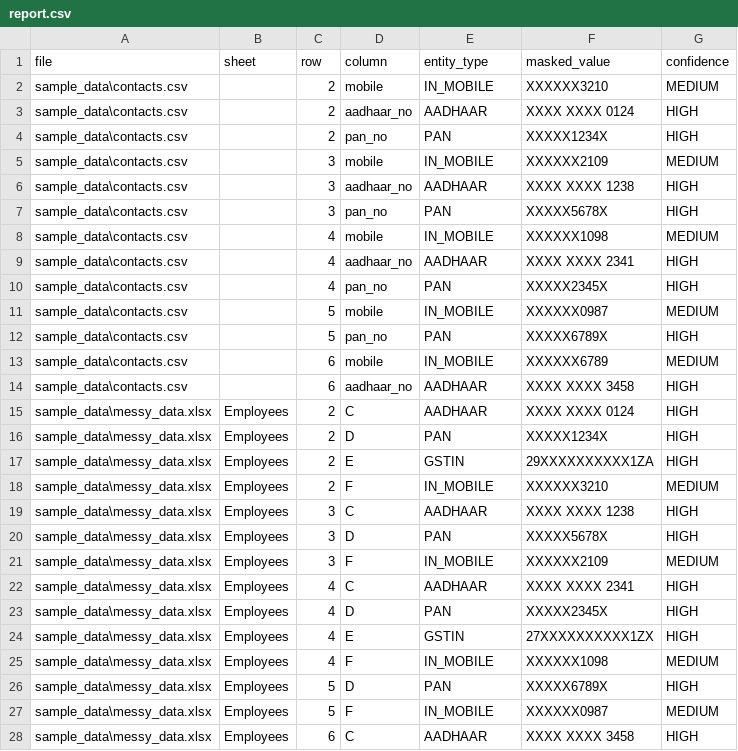
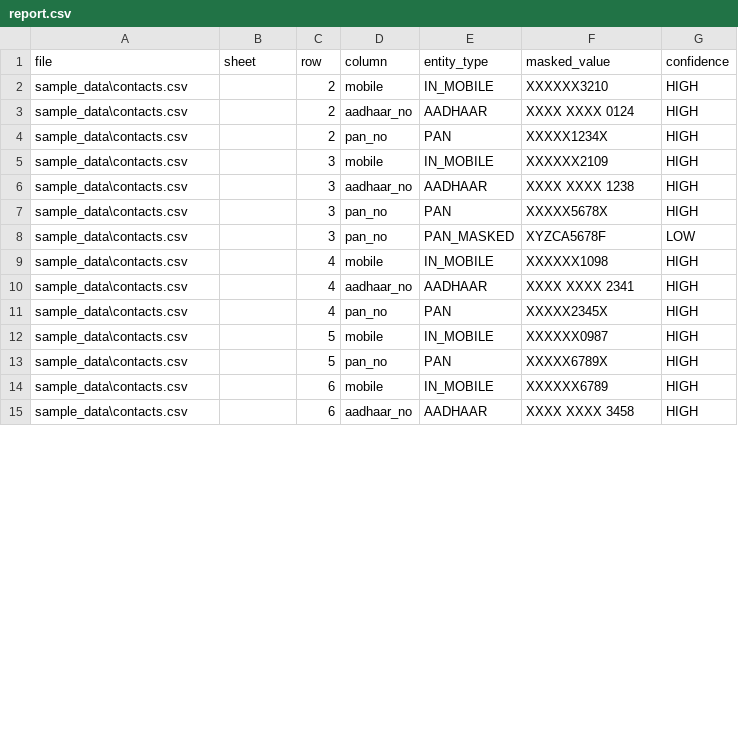
Before and after one commit to Almogod/PHI-Compliance-Scanner, a CSV file: report.csv, drawn as a sheet; only a part is shown; the diff covers the shown part only.

Commit message:
feat: implement core PHI scanner engine, redactor, CLI, and support for Indian identifier recognition with context-aware confidence boosting.

```diff
--- a/report.csv
+++ b/report.csv
@@ -1,28 +1,15 @@
 file,sheet,row,column,entity_type,masked_value,confidence
-sample_data\contacts.csv,,2,mobile,IN_MOBILE,XXXXXX3210,MEDIUM
+sample_data\contacts.csv,,2,mobile,IN_MOBILE,XXXXXX3210,HIGH
 sample_data\contacts.csv,,2,aadhaar_no,AADHAAR,XXXX XXXX 0124,HIGH
 sample_data\contacts.csv,,2,pan_no,PAN,XXXXX1234X,HIGH
-sample_data\contacts.csv,,3,mobile,IN_MOBILE,XXXXXX2109,MEDIUM
+sample_data\contacts.csv,,3,mobile,IN_MOBILE,XXXXXX2109,HIGH
 sample_data\contacts.csv,,3,aadhaar_no,AADHAAR,XXXX XXXX 1238,HIGH
 sample_data\contacts.csv,,3,pan_no,PAN,XXXXX5678X,HIGH
-sample_data\contacts.csv,,4,mobile,IN_MOBILE,XXXXXX1098,MEDIUM
+sample_data\contacts.csv,,3,pan_no,PAN_MASKED,XYZCA5678F,LOW
+sample_data\contacts.csv,,4,mobile,IN_MOBILE,XXXXXX1098,HIGH
 sample_data\contacts.csv,,4,aadhaar_no,AADHAAR,XXXX XXXX 2341,HIGH
 sample_data\contacts.csv,,4,pan_no,PAN,XXXXX2345X,HIGH
-sample_data\contacts.csv,,5,mobile,IN_MOBILE,XXXXXX0987,MEDIUM
+sample_data\contacts.csv,,5,mobile,IN_MOBILE,XXXXXX0987,HIGH
 sample_data\contacts.csv,,5,pan_no,PAN,XXXXX6789X,HIGH
-sample_data\contacts.csv,,6,mobile,IN_MOBILE,XXXXXX6789,MEDIUM
+sample_data\contacts.csv,,6,mobile,IN_MOBILE,XXXXXX6789,HIGH
 sample_data\contacts.csv,,6,aadhaar_no,AADHAAR,XXXX XXXX 3458,HIGH
-sample_data\messy_data.xlsx,Employees,2,C,AADHAAR,XXXX XXXX 0124,HIGH
-sample_data\messy_data.xlsx,Employees,2,D,PAN,XXXXX1234X,HIGH
-sample_data\messy_data.xlsx,Employees,2,E,GSTIN,29XXXXXXXXXX1ZA,HIGH
-sample_data\messy_data.xlsx,Employees,2,F,IN_MOBILE,XXXXXX3210,MEDIUM
-sample_data\messy_data.xlsx,Employees,3,C,AADHAAR,XXXX XXXX 1238,HIGH
-sample_data\messy_data.xlsx,Employees,3,D,PAN,XXXXX5678X,HIGH
-sample_data\messy_data.xlsx,Employees,3,F,IN_MOBILE,XXXXXX2109,MEDIUM
-sample_data\messy_data.xlsx,Employees,4,C,AADHAAR,XXXX XXXX 2341,HIGH
-sample_data\messy_data.xlsx,Employees,4,D,PAN,XXXXX2345X,HIGH
-sample_data\messy_data.xlsx,Employees,4,E,GSTIN,27XXXXXXXXXX1ZX,HIGH
-sample_data\messy_data.xlsx,Employees,4,F,IN_MOBILE,XXXXXX1098,MEDIUM
-sample_data\messy_data.xlsx,Employees,5,D,PAN,XXXXX6789X,HIGH
-sample_data\messy_data.xlsx,Employees,5,F,IN_MOBILE,XXXXXX0987,MEDIUM
-sample_data\messy_data.xlsx,Employees,6,C,AADHAAR,XXXX XXXX 3458,HIGH
```
Also changed, not shown: 4 added rows, 3 removed rows and 6 edited cells elsewhere in this file, 15 other files.
